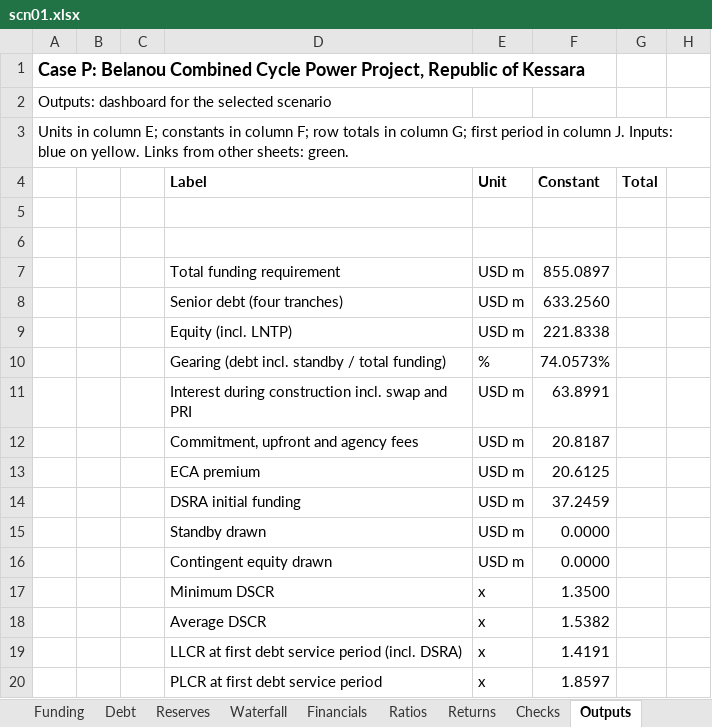
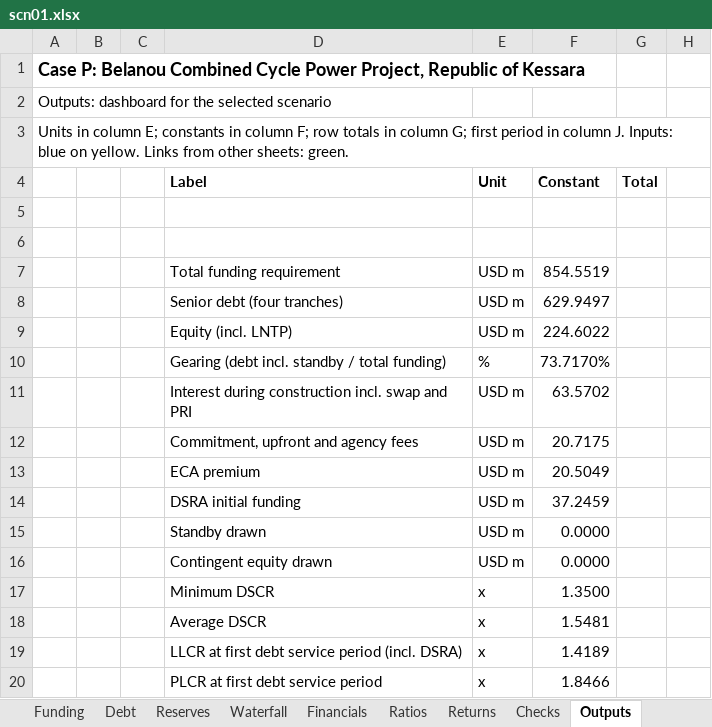
Before and after one commit to Luph/neurolab, an Excel workbook: book/model/recalc_p/out/scn01.xlsx, sheet Outputs, drawn as a sheet; only a part is shown; values as stored, in another font and other column widths than the file's, no borders; the diff covers the shown part only; the diff names each change by its address in the sheet, - before the commit and + after, or states it on an @@ line.

```diff
--- a/book/model/recalc_p/out/scn01.xlsx (sheet Outputs)
+++ b/book/model/recalc_p/out/scn01.xlsx (sheet Outputs)
-F7: 855.0897
+F7: 854.5519
-F8: 633.2560
+F8: 629.9497
-F9: 221.8338
+F9: 224.6022
-F10: 74.0573%
+F10: 73.7170%
-F11: 63.8991
+F11: 63.5702
-F12: 20.8187
+F12: 20.7175
-F13: 20.6125
+F13: 20.5049
-F18: 1.5382
+F18: 1.5481
-F19: 1.4191
+F19: 1.4189
-F20: 1.8597
+F20: 1.8466
```
Also changed, not shown: 15 added rows, 15 removed rows and 3 edited cells elsewhere in this sheet, sheet Funding, sheet Inputs, sheet Financials, sheet Debt, sheet Waterfall, sheet Tax, 4 more sheets, formulas that keep their value, book/model/Case_P_Model_AuditExercise.xlsx, book/model/exercises/Case_P_Model_AuditExercise_reader.xlsx, 18 other files.
